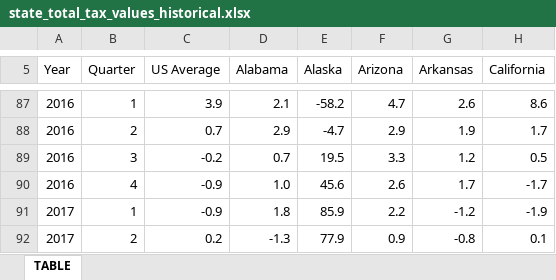
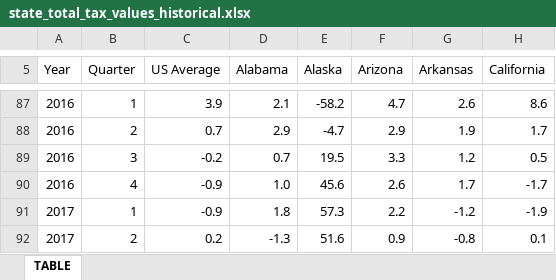
Before and after one commit to UrbanInstitute/state-economic-monitor, an Excel workbook: data/historical/source/state_total_tax_values_historical.xlsx, sheet TABLE, drawn as a sheet; only a part is shown, gaps mark what is left out; values as stored, in another font and other column widths than the file's, no borders; the diff names each change by its address in the sheet, - before the commit and + after, or states it on an @@ line.

Commit message:
historical data update

```diff
--- a/data/historical/source/state_total_tax_values_historical.xlsx (sheet TABLE)
+++ b/data/historical/source/state_total_tax_values_historical.xlsx (sheet TABLE)
-E91 (Alaska): 85.9
+E91 (Alaska): 57.3
-E92 (Alaska): 77.9
+E92 (Alaska): 51.6
```
Also changed, not shown: static/data/historical/source/state_total_tax_values_historical.xlsx, 17 other files.
